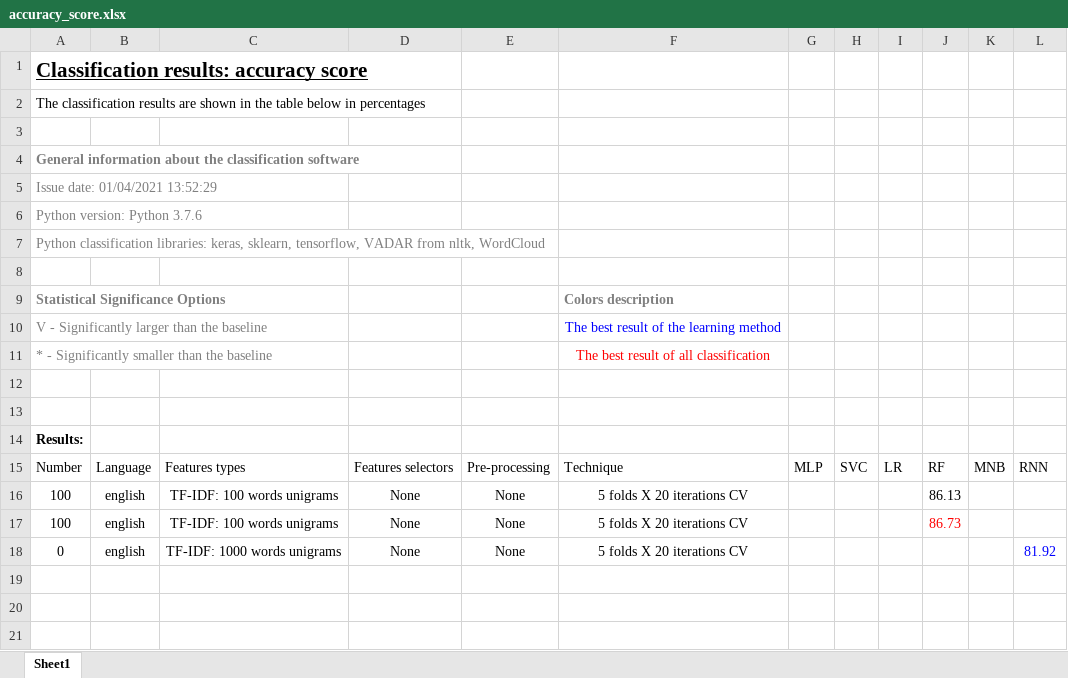
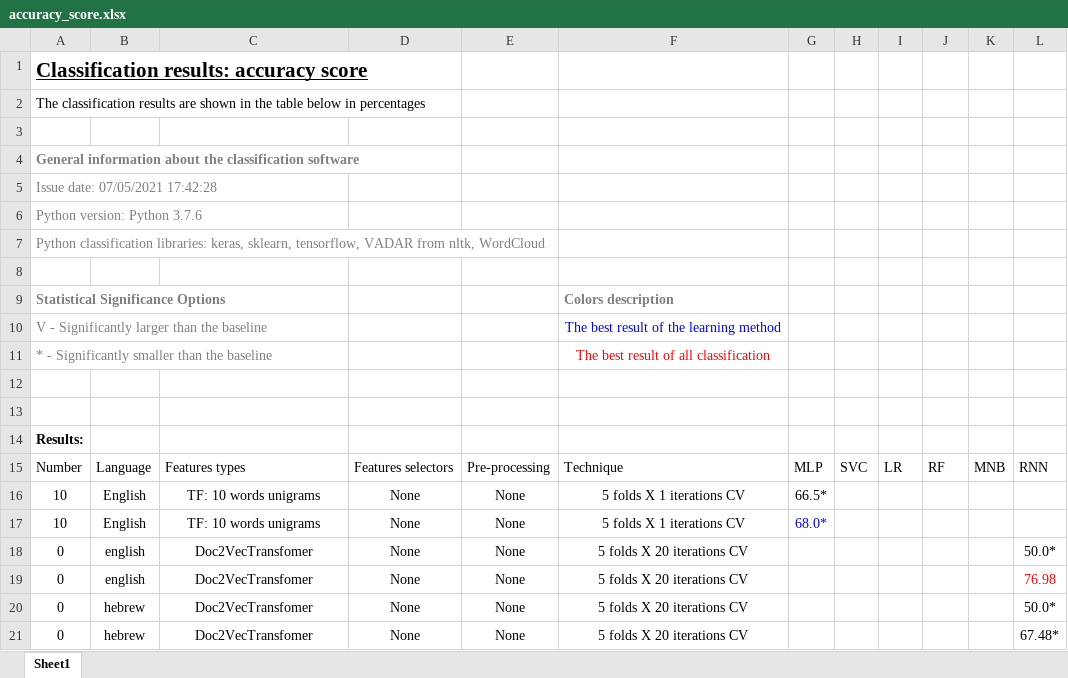
Before and after one commit to 1-caesar-1/NTextClassification2.0, an Excel workbook: results/excel/accuracy_score.xlsx, sheet Sheet1, drawn as a sheet; values as stored, in another font and other column widths than the file's, no borders; table styles not drawn; removed rows and columns are numbered as before the commit, all else as after; the diff names each change by its address in the sheet, - before the commit and + after, or states it on an @@ line.

```diff
--- a/results/excel/accuracy_score.xlsx (sheet Sheet1)
+++ b/results/excel/accuracy_score.xlsx (sheet Sheet1)
-A5: Issue date: 01/04/2021 13:52:29
+A5: Issue date: 07/05/2021 17:42:28
-row 16: 100 | english | TF-IDF: 100 words unigrams | None | None | 5 folds X 20 iterations CV |  |  |  | 86.13
+row 16: 10 | English | TF: 10 words unigrams | None | None | 5 folds X 1 iterations CV | 66.5*
+row 17: 10 | English | TF: 10 words unigrams | None | None | 5 folds X 1 iterations CV | 68.0*
-A18: 100
+A18: 0
-C18: TF-IDF: 100 words unigrams
+C18: Doc2VecTransfomer
-J18: 86.73
+J18: (empty)
-L18: (empty)
+L18: 50.0*
-C19: TF-IDF: 1000 words unigrams
+C19: Doc2VecTransfomer
-L19: 81.92
+L19: 76.98
-L19 text colour: #0000FF
+L19 text colour: #FF0000
+row 20: 0 | hebrew | Doc2VecTransfomer | None | None | 5 folds X 20 iterations CV |  |  |  |  |  | 50.0*
+row 21: 0 | hebrew | Doc2VecTransfomer | None | None | 5 folds X 20 iterations CV |  |  |  |  |  | 67.48*
```
Also changed, not shown: 21 other files.
